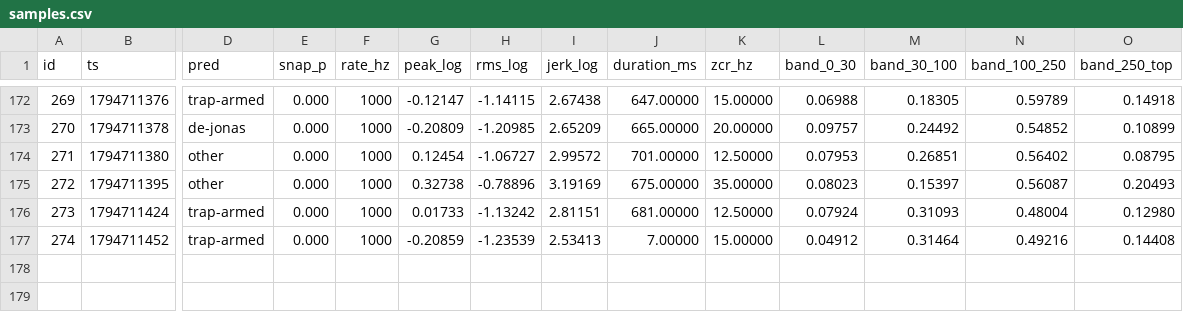
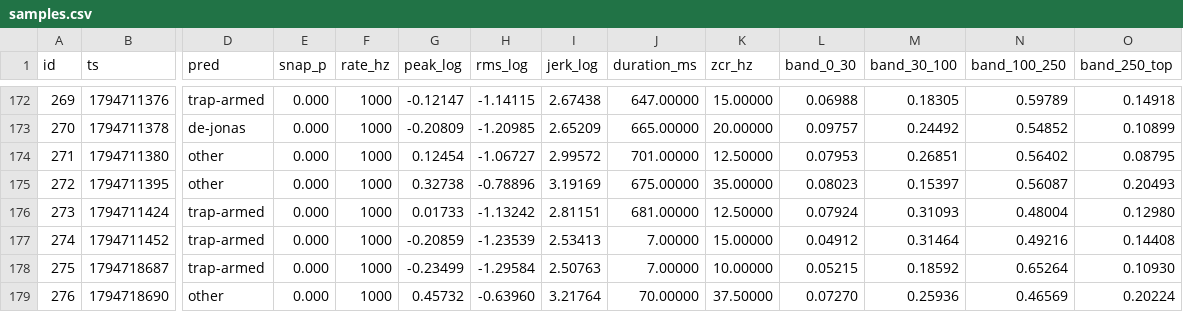
Before and after one commit to RandeLab/polh-kill, a CSV file: data/samples.csv, drawn as a sheet; only a part is shown, gaps mark what is left out; rows hold the shown columns only; the diff names each change by its address in the sheet, - before the commit and + after, or states it on an @@ line.

Commit message:
🐭 2 new captures from ze trap
Nothing happened, but it happened very precisely.

178 captures on ze device, 93 labelled.
Pushed by polh-kill v0.2.0 directly from ze ESP32-S3.

```diff
--- a/data/samples.csv
+++ b/data/samples.csv
+row 178: 275 | 1794718687 | trap-armed | 0.000 | 1000 | -0.23499 | -1.29584 | 2.50763 | 7.00000 | 10.00000 | 0.05215 | 0.18592 | 0.65264 | 0.10930
+row 179: 276 | 1794718690 | other | 0.000 | 1000 | 0.45732 | -0.63960 | 3.21764 | 70.00000 | 37.50000 | 0.07270 | 0.25936 | 0.46569 | 0.20224
```
Also changed, not shown: 4 other files.
